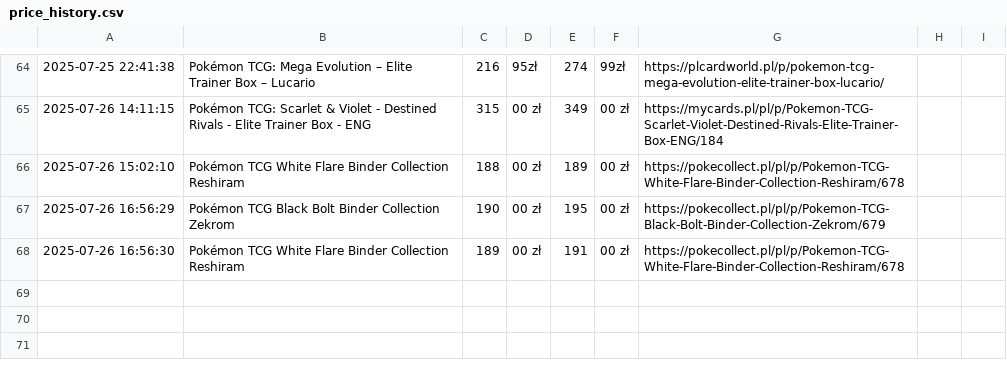
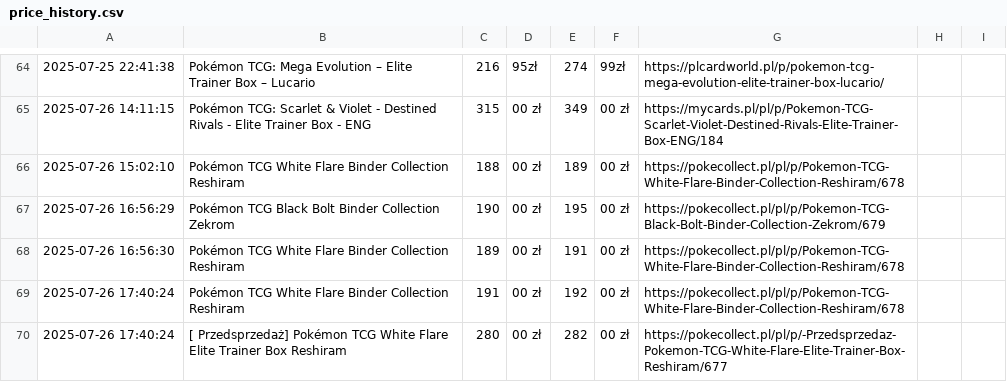
Before and after one commit to henio123/sadfgv, a CSV file: price_history.csv, drawn as a sheet; only a part is shown, gaps mark what is left out.

```diff
--- a/price_history.csv
+++ b/price_history.csv
@@ -68 +68,3 @@
 2025-07-26 16:56:30,Pokémon TCG White Flare Binder Collection Reshiram,189,00 zł,191,00 zł,https://pokecollect.pl/pl/p/Pokemon-TCG-White-Flare-Binder-Collection-Reshiram/678
+2025-07-26 17:40:24,Pokémon TCG White Flare Binder Collection Reshiram,191,00 zł,192,00 zł,https://pokecollect.pl/pl/p/Pokemon-TCG-White-Flare-Binder-Collection-Reshiram/678
+2025-07-26 17:40:24,[ Przedsprzedaż] Pokémon TCG White Flare Elite Trainer Box Reshiram,280,00 zł,282,00 zł,https://pokecollect.pl/pl/p/-Przedsprzedaz-Pokemon-TCG-White-Flare-Elite-Trainer-Box-Reshiram/677
```
Also changed, not shown: 1 other file.
